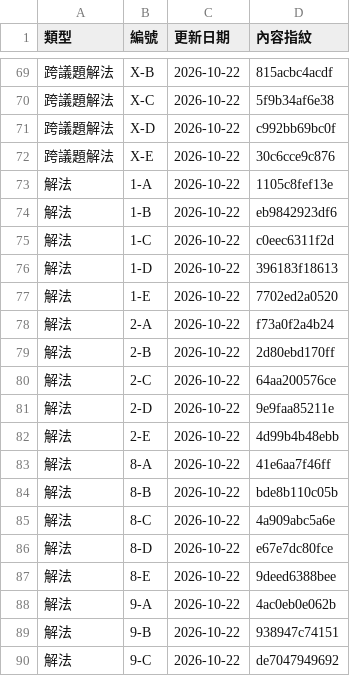
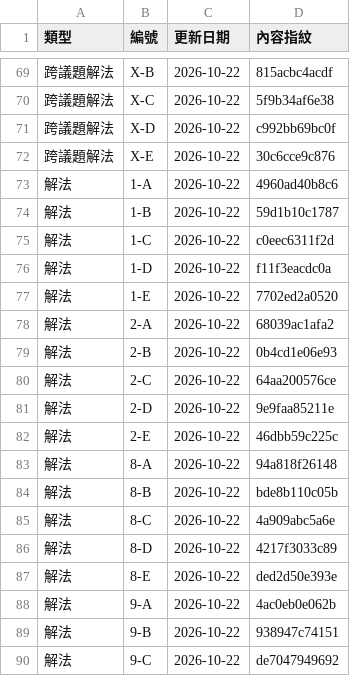
Before and after one commit to ETBlue/pumadebugthon, a CSV file: analysis/data/updated-dates.csv, drawn as a sheet; only a part is shown, gaps mark what is left out.

```diff
--- a/analysis/data/updated-dates.csv
+++ b/analysis/data/updated-dates.csv
@@ -72,17 +72,17 @@
 跨議題解法,X-E,2026-10-22,30c6cce9c876
-解法,1-A,2026-10-22,1105c8fef13e
-解法,1-B,2026-10-22,eb9842923df6
+解法,1-A,2026-10-22,4960ad40b8c6
+解法,1-B,2026-10-22,59d1b10c1787
 解法,1-C,2026-10-22,c0eec6311f2d
-解法,1-D,2026-10-22,396183f18613
+解法,1-D,2026-10-22,f11f3eacdc0a
 解法,1-E,2026-10-22,7702ed2a0520
-解法,2-A,2026-10-22,f73a0f2a4b24
-解法,2-B,2026-10-22,2d80ebd170ff
+解法,2-A,2026-10-22,68039ac1afa2
+解法,2-B,2026-10-22,0b4cd1e06e93
 解法,2-C,2026-10-22,64aa200576ce
 解法,2-D,2026-10-22,9e9faa85211e
-解法,2-E,2026-10-22,4d99b4b48ebb
-解法,8-A,2026-10-22,41e6aa7f46ff
+解法,2-E,2026-10-22,46dbb59c225c
+解法,8-A,2026-10-22,94a818f26148
 解法,8-B,2026-10-22,bde8b110c05b
 解法,8-C,2026-10-22,4a909abc5a6e
-解法,8-D,2026-10-22,e67e7dc80fce
-解法,8-E,2026-10-22,9deed6388bee
+解法,8-D,2026-10-22,4217f3033c89
+解法,8-E,2026-10-22,ded2d50e393e
 解法,9-A,2026-10-22,4ac0eb0e062b
```
Also changed, not shown: 4 other files.
